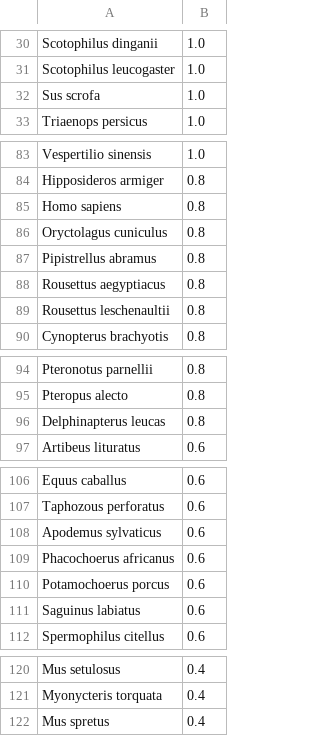
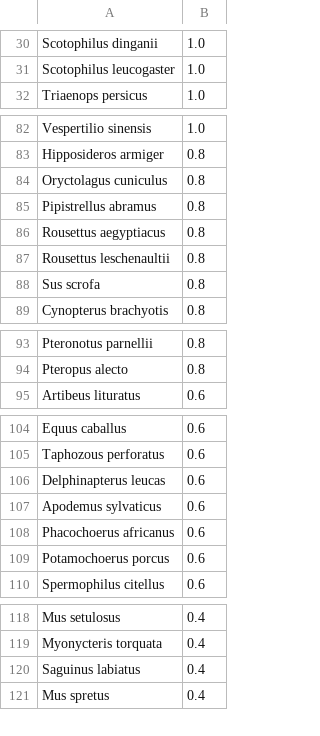
Before and after one commit to viralemergence/Fresnel, a CSV file: Github/MammalCSVs/PoisotKnn1Mammal.csv, drawn as a sheet; only a part is shown, gaps mark what is left out; removed rows and columns are numbered as before the commit, all else as after; the diff names each change by its address in the sheet, - before the commit and + after, or states it on an @@ line.

```diff
--- a/Github/MammalCSVs/PoisotKnn1Mammal.csv
+++ b/Github/MammalCSVs/PoisotKnn1Mammal.csv
-row 32: Sus scrofa | 1.0
-row 85: Homo sapiens | 0.8
+row 88: Sus scrofa | 0.8
-row 96: Delphinapterus leucas | 0.8
+row 106: Delphinapterus leucas | 0.6
-row 111: Saguinus labiatus | 0.6
+row 120: Saguinus labiatus | 0.4
```
Also changed, not shown: Github/MammalCSVs/PoisotKnn2Mammal.csv, Github/MammalCSVs/PoisotLfMammal.csv.
